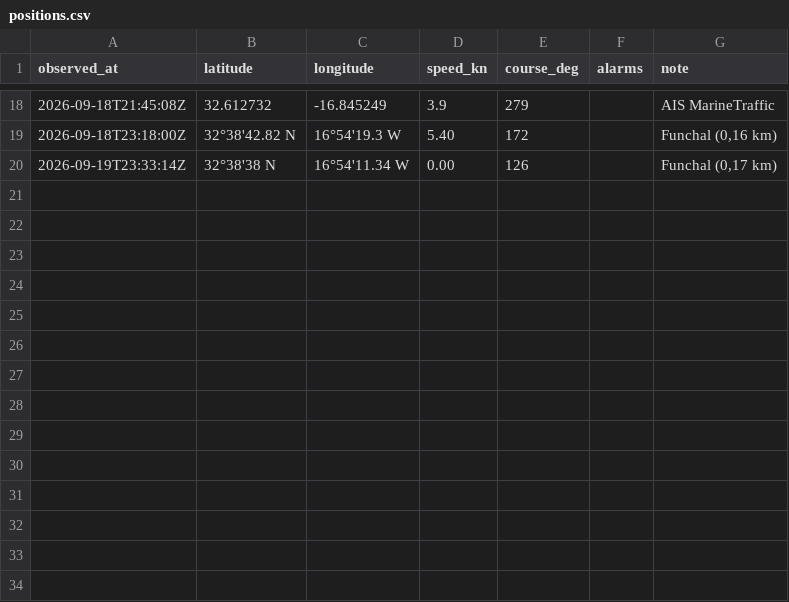
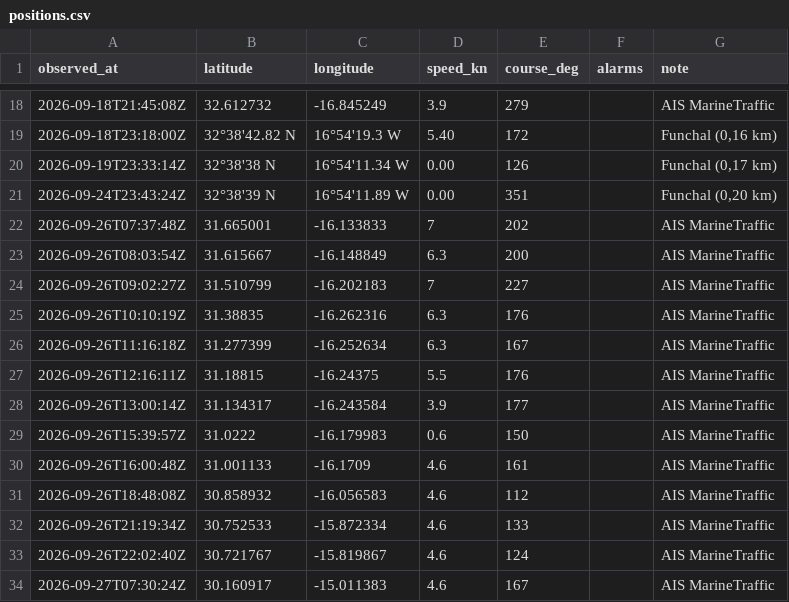
Before and after one commit to Natim/pesk_ebrel_map, a CSV file: docs/positions.csv, drawn as a sheet; only a part is shown, gaps mark what is left out.

Commit message:
feat(track): add Funchal GPS and hourly AIS after departure

```diff
--- a/docs/positions.csv
+++ b/docs/positions.csv
@@ -20 +20,15 @@ observed_at,latitude,longitude,speed_kn,course_deg,alarms,note
 2026-09-19T23:33:14Z,32°38'38 N,16°54'11.34 W,0.00,126,,"Funchal (0,17 km)"
+2026-09-24T23:43:24Z,32°38'39 N,16°54'11.89 W,0.00,351,,"Funchal (0,20 km)"
+2026-09-26T07:37:48Z,31.665001,-16.133833,7,202,,AIS MarineTraffic
+2026-09-26T08:03:54Z,31.615667,-16.148849,6.3,200,,AIS MarineTraffic
+2026-09-26T09:02:27Z,31.510799,-16.202183,7,227,,AIS MarineTraffic
+2026-09-26T10:10:19Z,31.38835,-16.262316,6.3,176,,AIS MarineTraffic
+2026-09-26T11:16:18Z,31.277399,-16.252634,6.3,167,,AIS MarineTraffic
+2026-09-26T12:16:11Z,31.18815,-16.24375,5.5,176,,AIS MarineTraffic
+2026-09-26T13:00:14Z,31.134317,-16.243584,3.9,177,,AIS MarineTraffic
+2026-09-26T15:39:57Z,31.0222,-16.179983,0.6,150,,AIS MarineTraffic
+2026-09-26T16:00:48Z,31.001133,-16.1709,4.6,161,,AIS MarineTraffic
+2026-09-26T18:48:08Z,30.858932,-16.056583,4.6,112,,AIS MarineTraffic
+2026-09-26T21:19:34Z,30.752533,-15.872334,4.6,133,,AIS MarineTraffic
+2026-09-26T22:02:40Z,30.721767,-15.819867,4.6,124,,AIS MarineTraffic
+2026-09-27T07:30:24Z,30.160917,-15.011383,4.6,167,,AIS MarineTraffic
```
Also changed, not shown: 1 other file.
